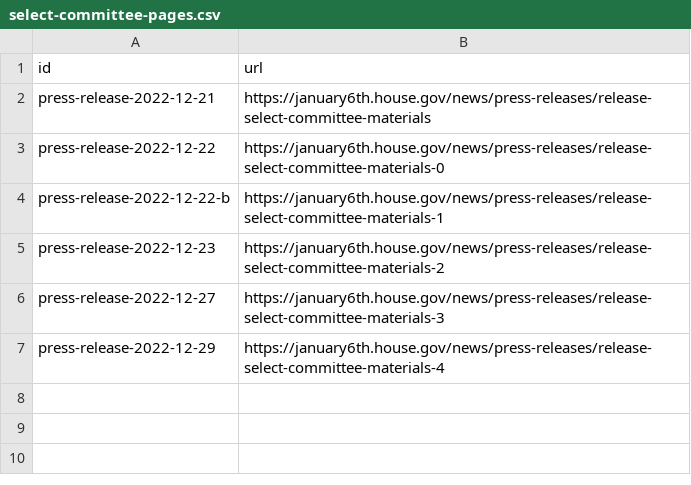
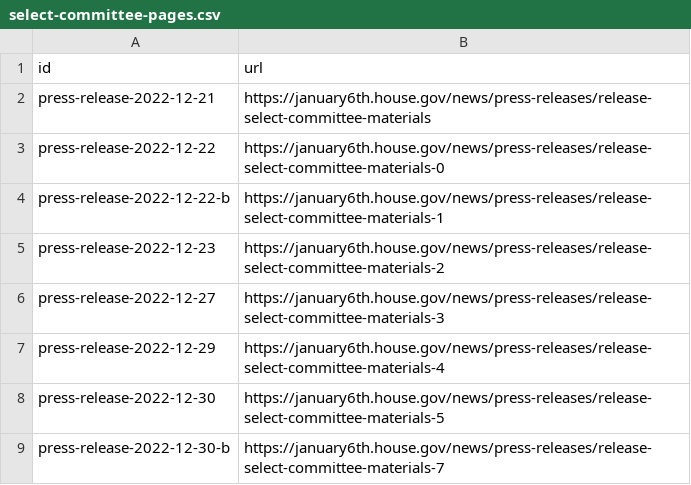
Before and after one commit to Protect-Democracy/jan-6-select-committee-archive, a CSV file: data/select-committee-pages.csv, drawn as a sheet; the diff names each change by its address in the sheet, - before the commit and + after, or states it on an @@ line.

```diff
--- a/data/select-committee-pages.csv
+++ b/data/select-committee-pages.csv
+row 8: press-release-2022-12-30 | https://january6th.house.gov/news/press-releases/release-select-committee-materials-5
+row 9: press-release-2022-12-30-b | https://january6th.house.gov/news/press-releases/release-select-committee-materials-7
```
Also changed, not shown: 4 other files.
